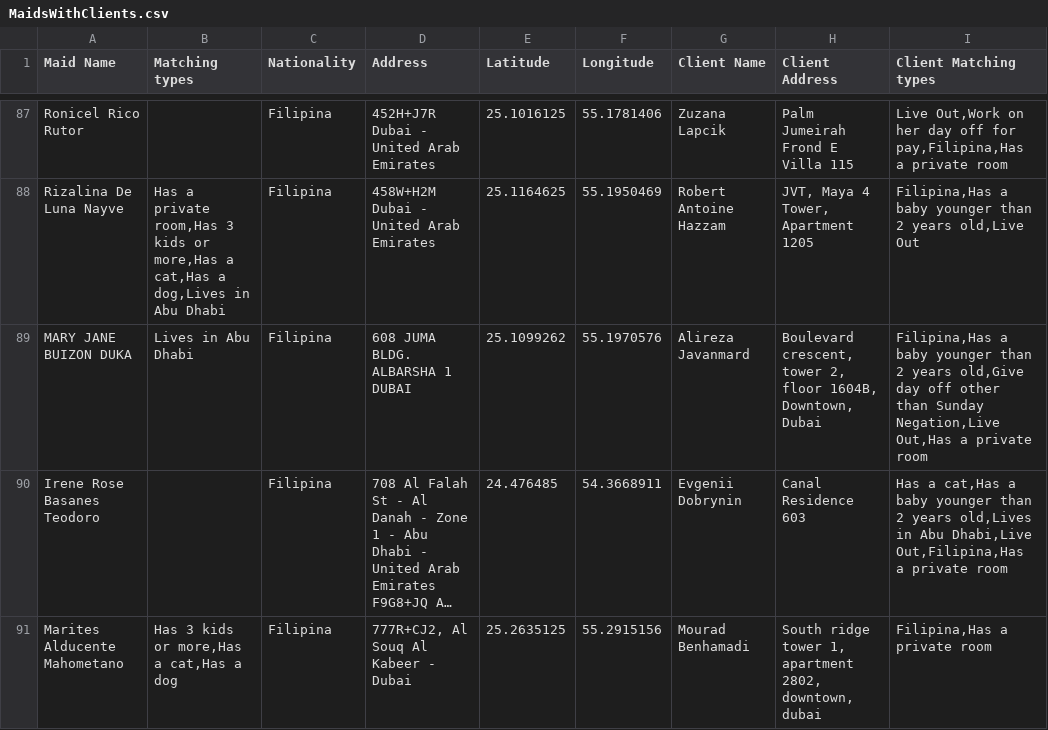
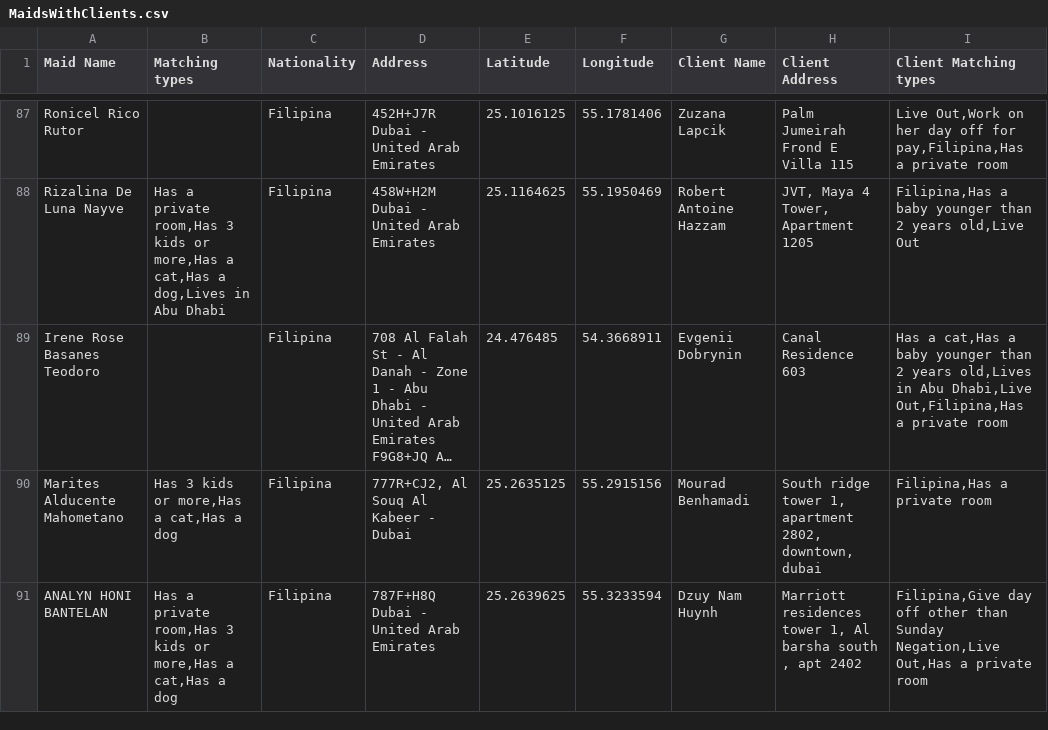
Before and after one commit to charbelchdid/map, a CSV file: MaidsWithClients.csv, drawn as a sheet; only a part is shown, gaps mark what is left out; the shorter side is filled out with more unchanged rows; long unchanged cells end in …; removed rows and columns are numbered as before the commit, all else as after; the diff covers the shown part only; the diff names each change by its address in the sheet, - before the commit and + after, or states it on an @@ line.

```diff
--- a/MaidsWithClients.csv
+++ b/MaidsWithClients.csv
-row 89: MARY JANE BUIZON DUKA | Lives in Abu Dhabi | Filipina | 608 JUMA BLDG. ALBARSHA 1 DUBAI | 25.1099262 | 55.1970576 | Alireza Javanmard | Boulevard crescent, tower 2, floor 1604B, Downtown, Dubai | Filipina,Has a baby younger than 2 years old,Give day off other than Sunday Negation,Live Out,Has a private room
```
Also changed, not shown: 10 added rows, 4 removed rows and 7 edited cells elsewhere in this file.
